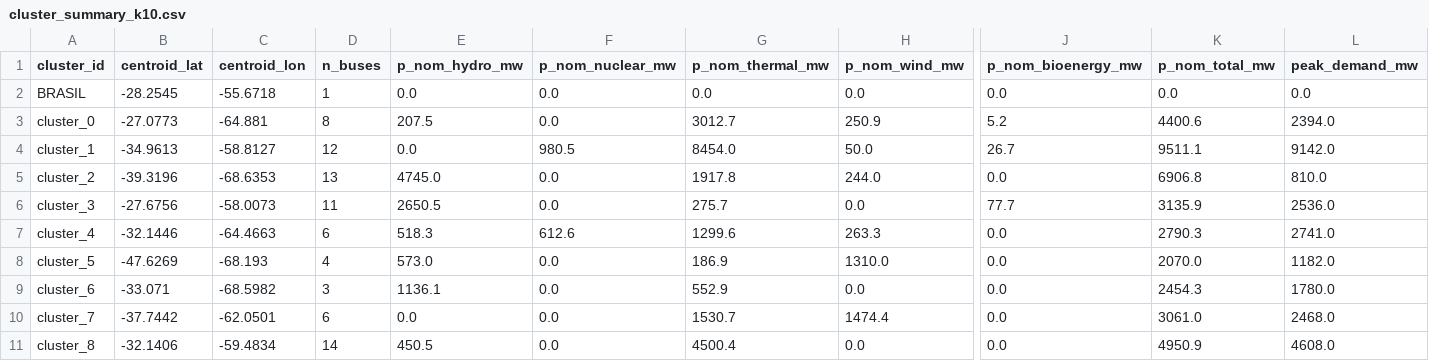
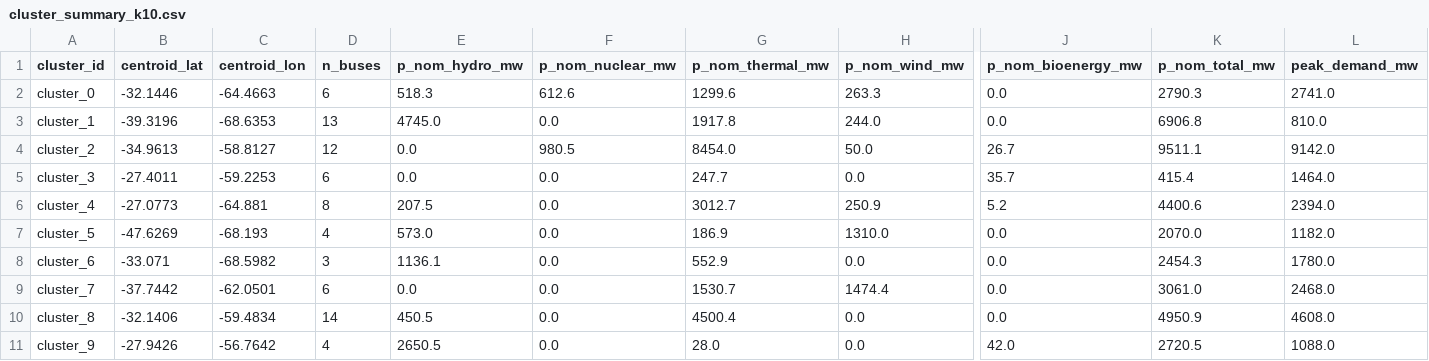
Before and after one commit to FTDT-PyPSA/PyPSA-AR, a CSV file: data/network_500kv/clusters/cluster_summary_k10.csv, drawn as a sheet; only a part is shown, gaps mark what is left out; removed rows and columns are numbered as before the commit, all else as after; rows hold the shown columns only; the diff covers the shown part only; the diff names each change by its address in the sheet, - before the commit and + after, or states it on an @@ line.

```diff
--- a/data/network_500kv/clusters/cluster_summary_k10.csv
+++ b/data/network_500kv/clusters/cluster_summary_k10.csv
-row 2: BRASIL | -28.2545 | -55.6718 | 1 | 0.0 | 0.0 | 0.0 | 0.0 | 0.0 | 0.0 | 0.0
-B2 (centroid_lat): -27.0773
+B2 (centroid_lat): -32.1446
-C2 (centroid_lon): -64.881
+C2 (centroid_lon): -64.4663
-D2 (n_buses): 8
+D2 (n_buses): 6
-E2 (p_nom_hydro_mw): 207.5
+E2 (p_nom_hydro_mw): 518.3
-F2 (p_nom_nuclear_mw): 0.0
+F2 (p_nom_nuclear_mw): 612.6
-G2 (p_nom_thermal_mw): 3012.7
+G2 (p_nom_thermal_mw): 1299.6
-H2 (p_nom_wind_mw): 250.9
+H2 (p_nom_wind_mw): 263.3
-J2 (p_nom_bioenergy_mw): 5.2
+J2 (p_nom_bioenergy_mw): 0.0
-K2 (p_nom_total_mw): 4400.6
+K2 (p_nom_total_mw): 2790.3
-L2 (peak_demand_mw): 2394.0
+L2 (peak_demand_mw): 2741.0
-row 4: cluster_1 | -34.9613 | -58.8127 | 12 | 0.0 | 980.5 | 8454.0 | 50.0 | 26.7 | 9511.1 | 9142.0
-A3 (cluster_id): cluster_2
+A3 (cluster_id): cluster_1
+row 4: cluster_2 | -34.9613 | -58.8127 | 12 | 0.0 | 980.5 | 8454.0 | 50.0 | 26.7 | 9511.1 | 9142.0
-B5 (centroid_lat): -27.6756
+B5 (centroid_lat): -27.4011
-C5 (centroid_lon): -58.0073
+C5 (centroid_lon): -59.2253
-D5 (n_buses): 11
+D5 (n_buses): 6
-E5 (p_nom_hydro_mw): 2650.5
+E5 (p_nom_hydro_mw): 0.0
-G5 (p_nom_thermal_mw): 275.7
+G5 (p_nom_thermal_mw): 247.7
-J5 (p_nom_bioenergy_mw): 77.7
+J5 (p_nom_bioenergy_mw): 35.7
-K5 (p_nom_total_mw): 3135.9
+K5 (p_nom_total_mw): 415.4
-L5 (peak_demand_mw): 2536.0
+L5 (peak_demand_mw): 1464.0
-B6 (centroid_lat): -32.1446
+B6 (centroid_lat): -27.0773
-C6 (centroid_lon): -64.4663
+C6 (centroid_lon): -64.881
-D6 (n_buses): 6
+D6 (n_buses): 8
-E6 (p_nom_hydro_mw): 518.3
+E6 (p_nom_hydro_mw): 207.5
-F6 (p_nom_nuclear_mw): 612.6
+F6 (p_nom_nuclear_mw): 0.0
-G6 (p_nom_thermal_mw): 1299.6
+G6 (p_nom_thermal_mw): 3012.7
-H6 (p_nom_wind_mw): 263.3
+H6 (p_nom_wind_mw): 250.9
-J6 (p_nom_bioenergy_mw): 0.0
+J6 (p_nom_bioenergy_mw): 5.2
-K6 (p_nom_total_mw): 2790.3
+K6 (p_nom_total_mw): 4400.6
-L6 (peak_demand_mw): 2741.0
+L6 (peak_demand_mw): 2394.0
+row 11: cluster_9 | -27.9426 | -56.7642 | 4 | 2650.5 | 0.0 | 28.0 | 0.0 | 42.0 | 2720.5 | 1088.0
```
Also changed, not shown: 2 edited cells elsewhere in this file, data/network_500kv/clusters/cluster_summary_k20.csv, data/network_500kv/clusters/cluster_summary_k30.csv, 16 other files.
